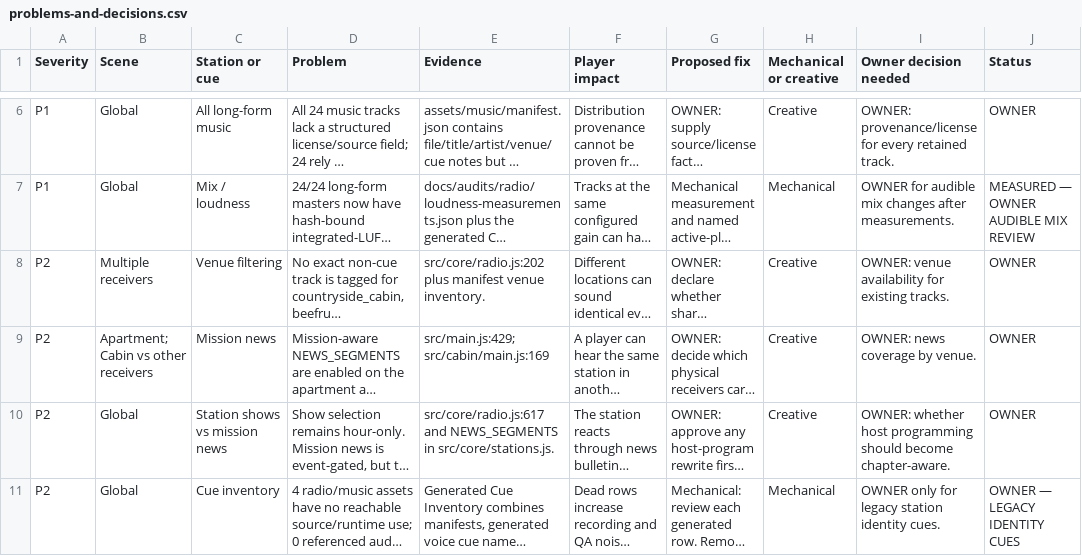
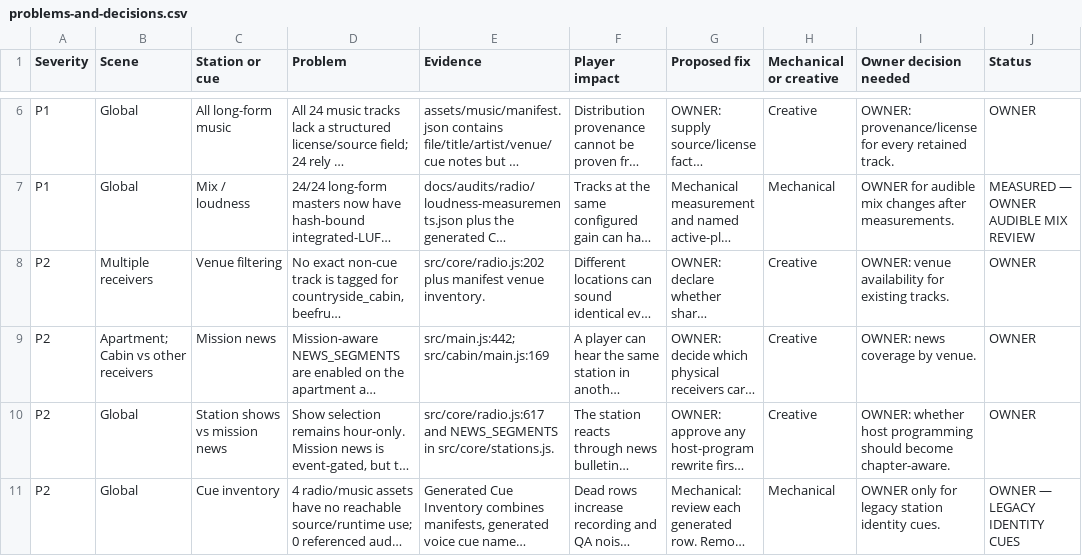
Before and after one commit to LouSputthole/SquatchSmash, a CSV file: docs/audits/radio/problems-and-decisions.csv, drawn as a sheet; only a part is shown, gaps mark what is left out; long unchanged cells end in …; the diff names each change by its address in the sheet, - before the commit and + after, or states it on an @@ line.

```diff
--- a/docs/audits/radio/problems-and-decisions.csv
+++ b/docs/audits/radio/problems-and-decisions.csv
-E9 (Evidence): src/main.js:429; src/cabin/main.js:169
+E9 (Evidence): src/main.js:442; src/cabin/main.js:169
```
